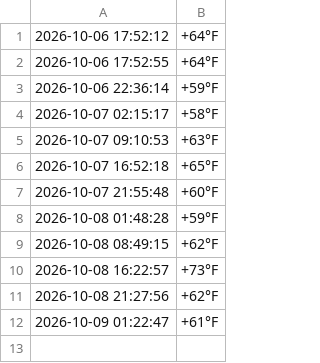
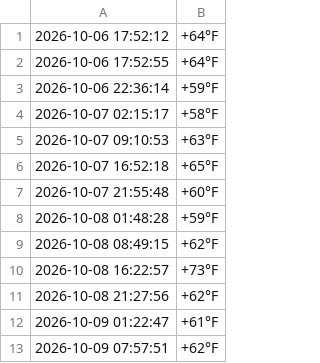
Before and after one commit to AlexandrTokarenko/kyiv-temperature-monitor, a CSV file: temperature_log.csv, drawn as a sheet; the diff names each change by its address in the sheet, - before the commit and + after, or states it on an @@ line.

```diff
--- a/temperature_log.csv
+++ b/temperature_log.csv
+row 13: 2026-10-09 07:57:51 | +62°F
```
